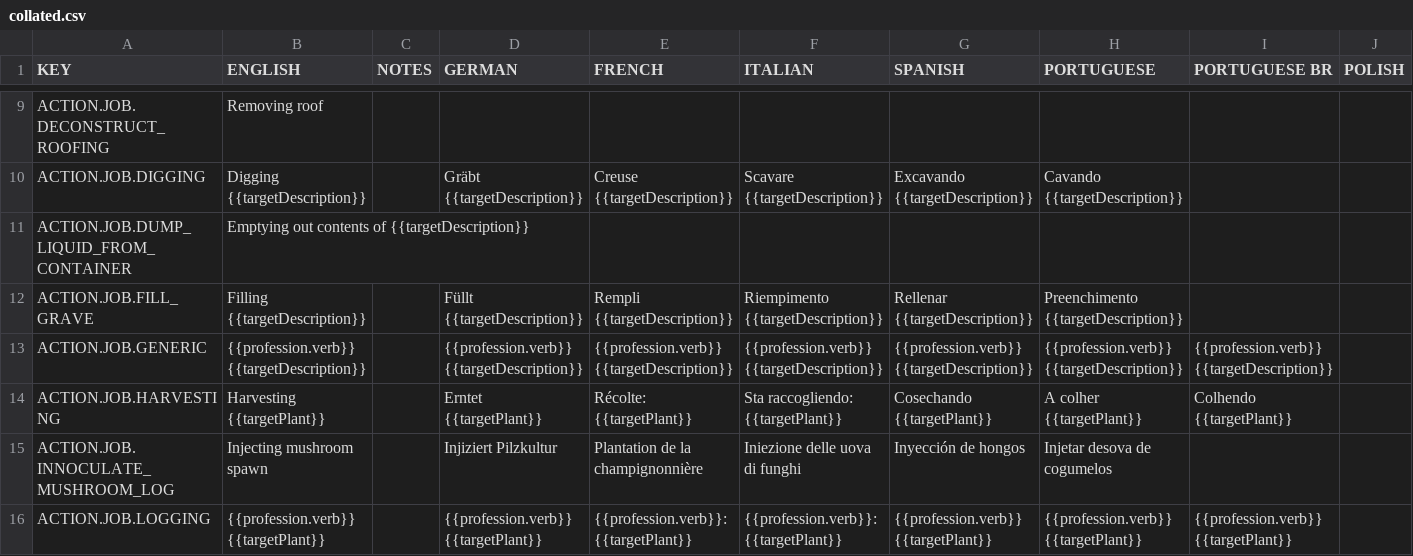
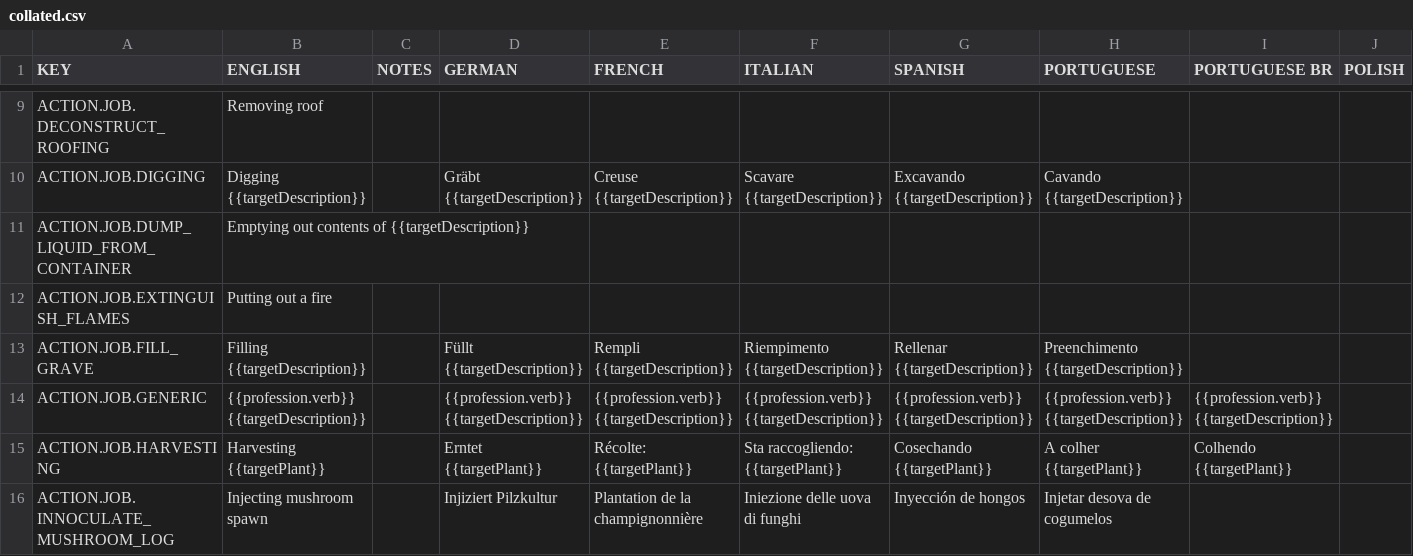
Before and after one commit to rossturner/king-under-the-mountain, a CSV file: core/assets/translations/collated.csv, drawn as a sheet; only a part is shown, gaps mark what is left out; the shorter side is filled out with more unchanged rows; rows hold the shown columns only; the diff names each change by its address in the sheet, - before the commit and + after, or states it on an @@ line.

Commit message:
#303 Chance for some jobs to start a fire

```diff
--- a/core/assets/translations/collated.csv
+++ b/core/assets/translations/collated.csv
+row 12: ACTION.JOB.EXTINGUISH_FLAMES | Putting out a fire
```
Also changed, not shown: core/mods/base/translations/translations.csv, 17 other files.
